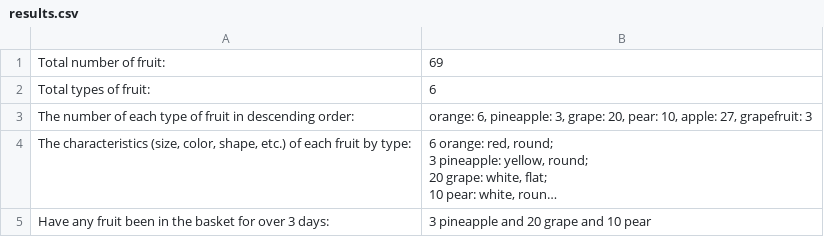
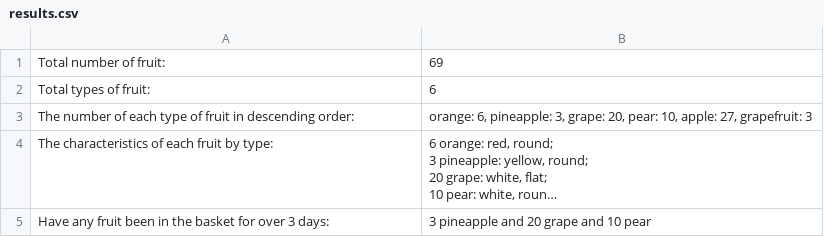
Before and after one commit to Nadzey/Counting-fruits, a CSV file: results.csv, drawn as a sheet; long unchanged cells end in …; the diff names each change by its address in the sheet, - before the commit and + after, or states it on an @@ line.

```diff
--- a/results.csv
+++ b/results.csv
-A4: The characteristics (size, color, shape, etc.) of each…
+A4: The characteristics of each…
```
Also changed, not shown: 3 other files.
